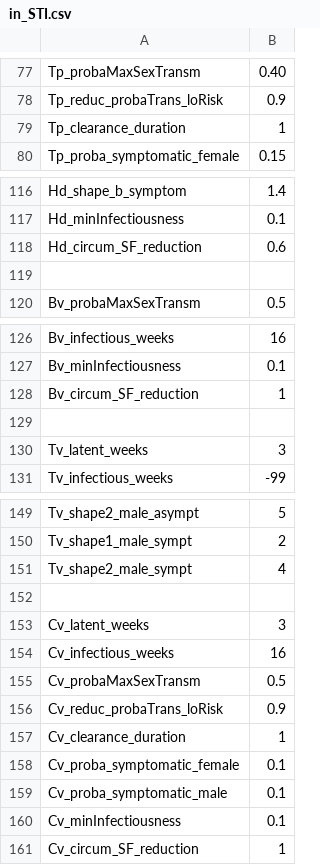
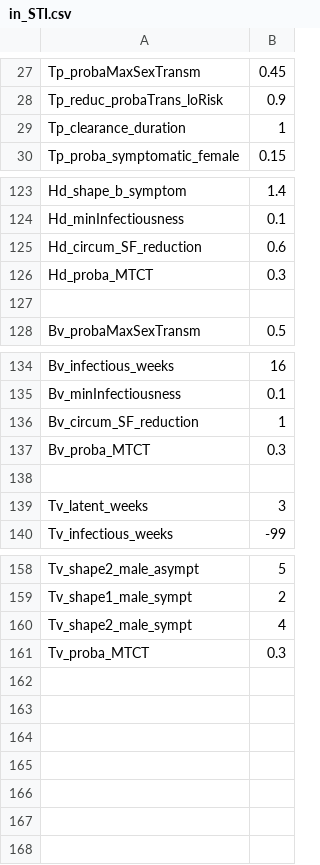
Before and after one commit to davidchampredon/stiagent, a CSV file: Rlibrary/test-inputs/in_STI.csv, drawn as a sheet; only a part is shown, gaps mark what is left out; removed rows and columns are numbered as before the commit, all else as after; the diff covers the shown part only; the diff names each change by its address in the sheet, - before the commit and + after, or states it on an @@ line.

```diff
--- a/Rlibrary/test-inputs/in_STI.csv
+++ b/Rlibrary/test-inputs/in_STI.csv
-B27: 0.40
+B27: 0.45
+row 126: Hd_proba_MTCT | 0.3
+row 137: Bv_proba_MTCT | 0.3
-row 161: (empty)
+row 161: Tv_proba_MTCT | 0.3
-row 153: Cv_latent_weeks | 3
-row 154: Cv_infectious_weeks | 16
-row 155: Cv_probaMaxSexTransm | 0.5
-row 156: Cv_reduc_probaTrans_loRisk | 0.9
-row 157: Cv_clearance_duration | 1
-row 158: Cv_proba_symptomatic_female | 0.1
-row 159: Cv_proba_symptomatic_male | 0.1
-row 160: Cv_minInfectiousness | 0.1
-row 161: Cv_circum_SF_reduction | 1
```
Also changed, not shown: 12 added rows, 5 removed rows and 46 moved rows elsewhere in this file, Rlibrary/test-inputs/in_STI_vaccine.csv, 16 other files.
